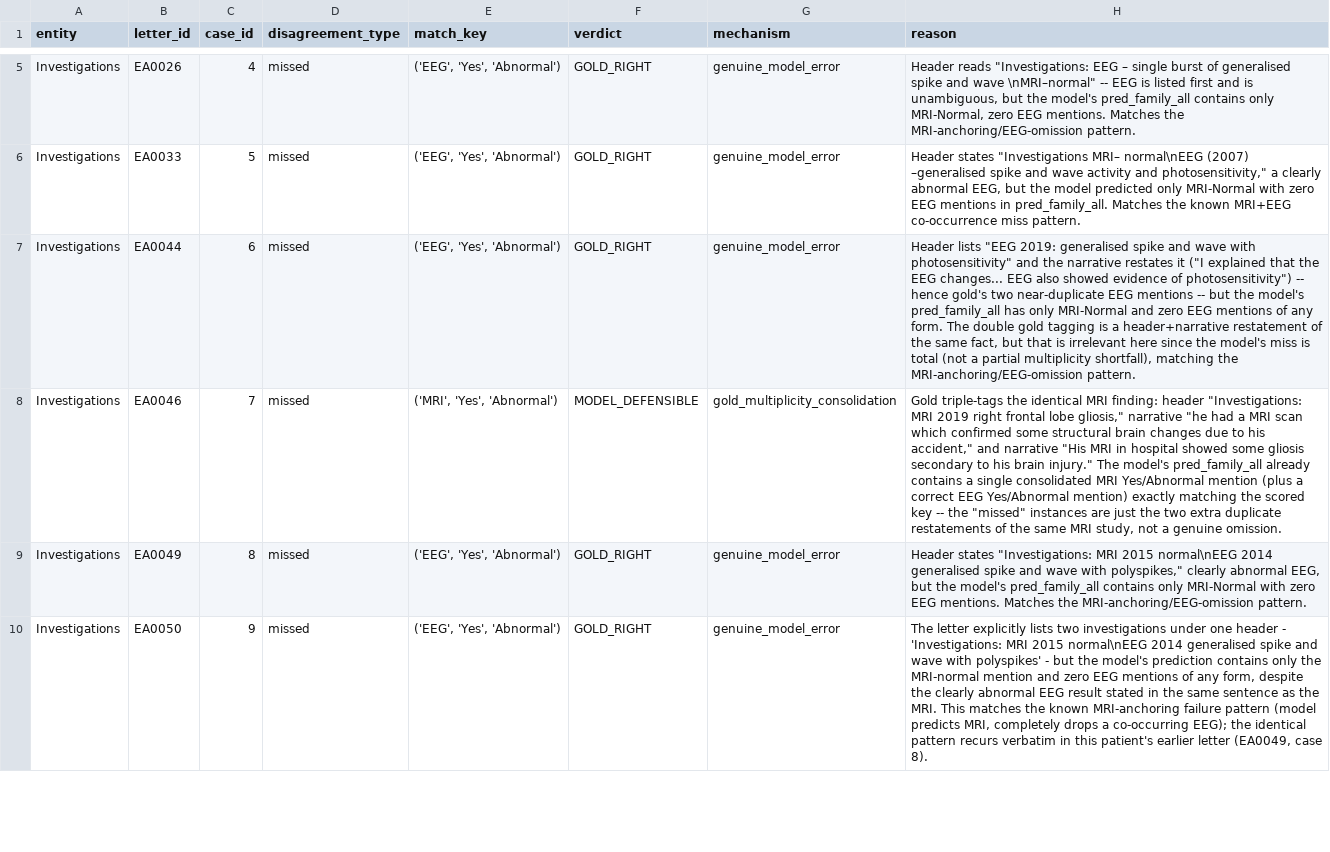
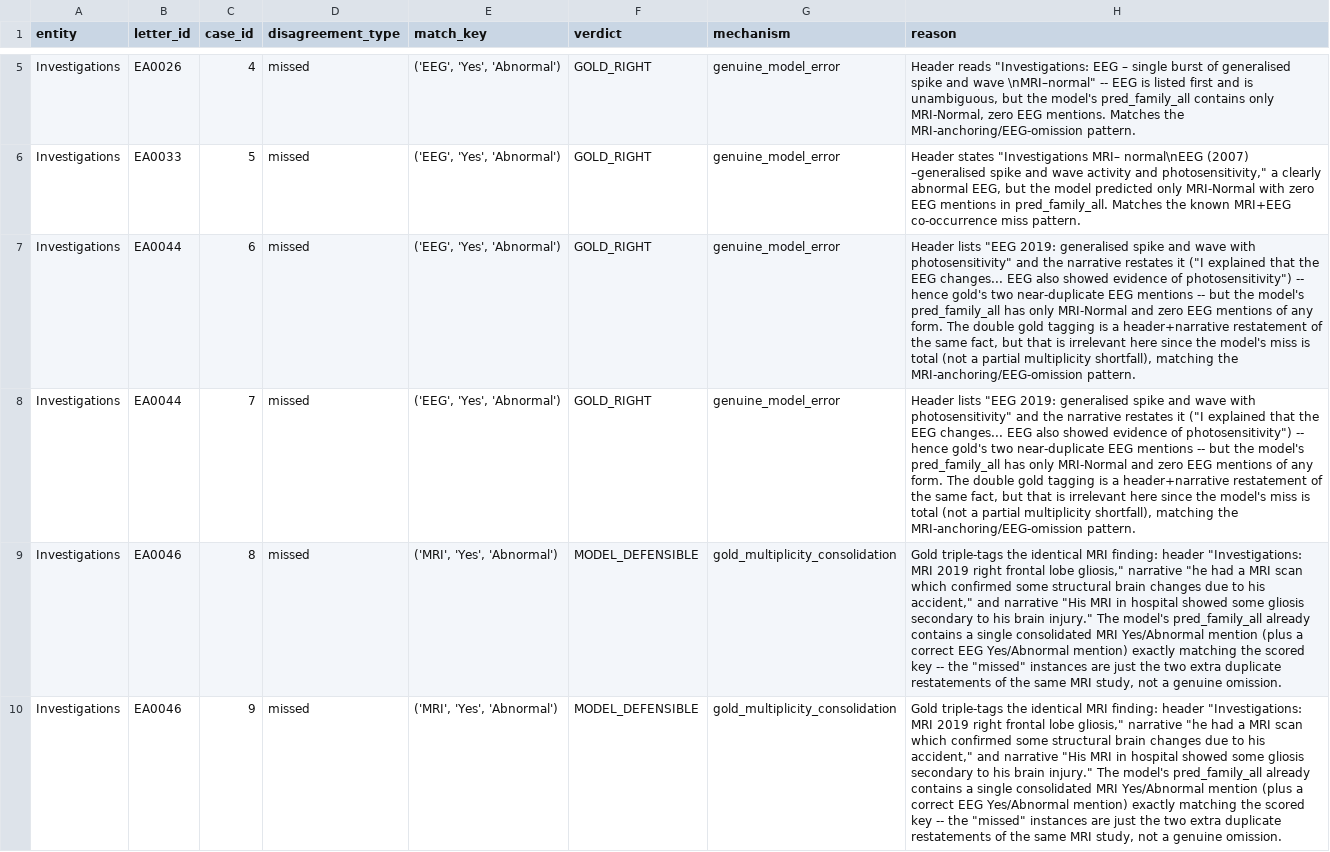
Before and after one commit to cbrown564-alt/clinical_extraction, a CSV file: docs/research/error_analysis/inv_canonical/_adjudication.csv, drawn as a sheet; only a part is shown, gaps mark what is left out; the diff covers the shown part only; the diff names each change by its address in the sheet, - before the commit and + after, or states it on an @@ line.

Commit message:
A2: Re-finalize Rx/Inv ledger with content-keyed verdict matching
The 07-02 scorer-correctness sweep regenerated _cases.json (48->36 Rx,
31->35 Inv), but finalize_rx_inv_canical.py joined verdicts to cases by
positional case_id -- renumbering silently mis-paired Rx and crashed Inv
(case_ids 32-35 uncovered). The rescore-sweep doc flagged this as 'do not
blindly re-run'.

Durable fix: content-key verdicts by (letter_id, match_key,
disagreement_type) via a git-recovered pre-sweep case-set bridge
(commit 4def0b73). This recovers verdicts that survive the renumbering.

Key finding: 5 of the 6 rows the direct ledger reconciliation had orphaned
as 'unadjudicated' were ALREADY adjudicated under the same content key in
the pre-sweep set -- the reconciliation just failed to match them. Only
EA0114 (carbamazepine 400/2, form flipped spurious-FP -> missed-FN under
CUI-unification + clause-scope) was genuinely new; it inherits pre-sweep
case 24's MODEL_DEFENSIBLE/scorer_mechanics_artifact verdict (model got
the drug right, disagreement is a key-construction artifact).

Result: 0 unadjudicated rows. Corrected genuine-error shares under the
finalized scorer: Prescription 26/36 = 72.2% (was 60.4% on pre-clause-scope
48-case set; fix dropped 12 scorer-artifact disagreements), Investigations
23/35 = 65.7% (was 67.7% on 31). Dossiers regenerated.

Closes rescore-sweep discrepancy flag #2.

```diff
--- a/docs/research/error_analysis/inv_canonical/_adjudication.csv
+++ b/docs/research/error_analysis/inv_canonical/_adjudication.csv
-B8 (letter_id): EA0046
+B8 (letter_id): EA0044
-E8 (match_key): ('MRI', 'Yes', 'Abnormal')
+E8 (match_key): ('EEG', 'Yes', 'Abnormal')
-F8 (verdict): MODEL_DEFENSIBLE
+F8 (verdict): GOLD_RIGHT
-G8 (mechanism): gold_multiplicity_consolidation
+G8 (mechanism): genuine_model_error
-H8 (reason): Gold triple-tags the identical MRI finding: header "Investigations: MRI 2019 right frontal lobe gliosis," narrative "he had a MRI scan which confirmed some structural brain changes due to his accident," and narrative "His MRI in hospital showed some gliosis secondary to his brain injury." The model's pred_family_all already contains a single consolidated MRI Yes/Abnormal mention (plus a correct EEG Yes/Abnormal mention) exactly matching the scored key -- the "missed" instances are just the two extra duplicate restatements of the same MRI study, not a genuine omission.
+H8 (reason): Header lists "EEG 2019: generalised spike and wave with photosensitivity" and the narrative restates it ("I explained that the EEG changes... EEG also showed evidence of photosensitivity") -- hence gold's two near-duplicate EEG mentions -- but the model's pred_family_all has only MRI-Normal and zero EEG mentions of any form. The double gold tagging is a header+narrative restatement of the same fact, but that is irrelevant here since the model's miss is total (not a partial multiplicity shortfall), matching the MRI-anchoring/EEG-omission pattern.
-B9 (letter_id): EA0049
+B9 (letter_id): EA0046
-E9:E10 (match_key): ('EEG', 'Yes', 'Abnormal')
+E9:E10 (match_key): ('MRI', 'Yes', 'Abnormal')
-F9:F10 (verdict): GOLD_RIGHT
+F9:F10 (verdict): MODEL_DEFENSIBLE
-G9:G10 (mechanism): genuine_model_error
+G9:G10 (mechanism): gold_multiplicity_consolidation
-H9 (reason): Header states "Investigations: MRI 2015 normal\nEEG 2014 generalised spike and wave with polyspikes," clearly abnormal EEG, but the model's pred_family_all contains only MRI-Normal with zero EEG mentions. Matches the MRI-anchoring/EEG-omission pattern.
+H9 (reason): Gold triple-tags the identical MRI finding: header "Investigations: MRI 2019 right frontal lobe gliosis," narrative "he had a MRI scan which confirmed some structural brain changes due to his accident," and narrative "His MRI in hospital showed some gliosis secondary to his brain injury." The model's pred_family_all already contains a single consolidated MRI Yes/Abnormal mention (plus a correct EEG Yes/Abnormal mention) exactly matching the scored key -- the "missed" instances are just the two extra duplicate restatements of the same MRI study, not a genuine omission.
-B10 (letter_id): EA0050
+B10 (letter_id): EA0046
-H10 (reason): The letter explicitly lists two investigations under one header - 'Investigations: MRI 2015 normal\nEEG 2014 generalised spike and wave with polyspikes' - but the model's prediction contains only the MRI-normal mention and zero EEG mentions of any form, despite the clearly abnormal EEG result stated in the same sentence as the MRI. This matches the known MRI-anchoring failure pattern (model predicts MRI, completely drops a co-occurring EEG); the identical pattern recurs verbatim in this patient's earlier letter (EA0049, case 8).
+H10 (reason): Gold triple-tags the identical MRI finding: header "Investigations: MRI 2019 right frontal lobe gliosis," narrative "he had a MRI scan which confirmed some structural brain changes due to his accident," and narrative "His MRI in hospital showed some gliosis secondary to his brain injury." The model's pred_family_all already contains a single consolidated MRI Yes/Abnormal mention (plus a correct EEG Yes/Abnormal mention) exactly matching the scored key -- the "missed" instances are just the two extra duplicate restatements of the same MRI study, not a genuine omission.
```
Also changed, not shown: 4 added rows and 93 edited cells elsewhere in this file, 8 other files.
